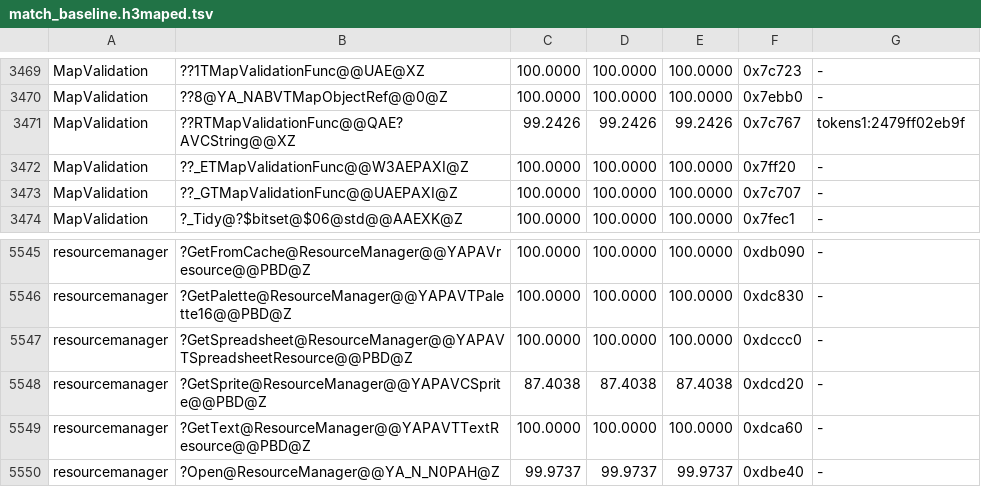
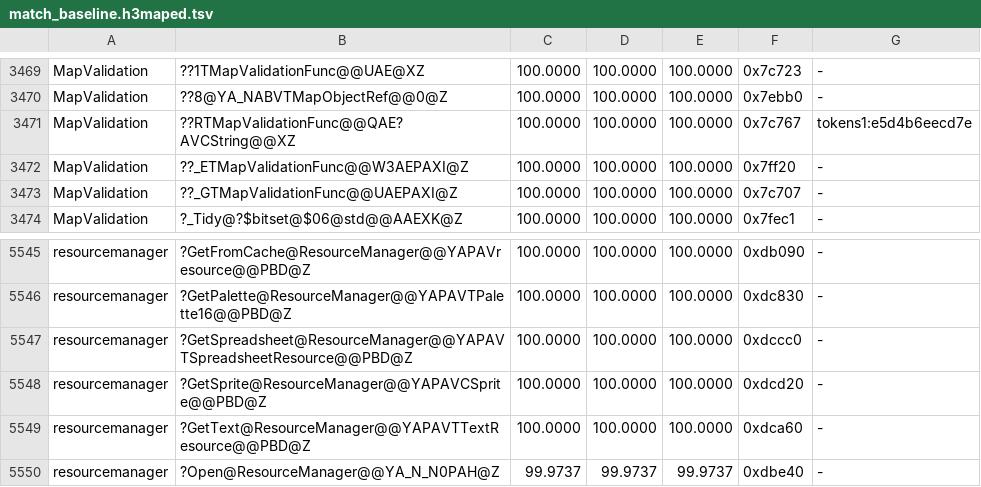
Before and after one commit to philipmendocino/homm3-decomp, a TSV file: config/match_baseline.h3maped.tsv, drawn as a sheet; only a part is shown, gaps mark what is left out.

Commit message:
Match map validation and sprite loading from the Linux source
Restore the positive quest-object guard used by the completed Linux
validator. Complete's generalized quest walk now reproduces all 3,629
retail bytes (99.2426% -> 100%); all 26 MapValidation functions are exact.

Recover typed 13-byte sprite frame-name arrays and indexed sequence/frame
traversal, advancing DEF cursor and repeated frame-data address expressions.
Restore the Dreamcast-proven Sdef local name. Keep canonical cache/resource
and palette helpers and Mac endian decoding.

Map GetSprite: 87.4038% -> 100% (1,510 bytes).
Game GetSprite: 88.9355% -> 97.9790%; two name-load scheduling blocks remain.
No source-owned MAX losses; campaign shared-unit MAX scores held.
Campaign's unchanged string::_Copy and num_put::_Fput/_Iput have small
CUR-only dips; their exact MAX/HIST values remain banked.

Source-family controls reproduce the validator and shared loader models.
Final targeted VC6 builds cover the game and both editors; all 13 available
resourcemanager Mac reference scores are preserved. Bank measured scores
and refresh README.

```diff
--- a/config/match_baseline.h3maped.tsv
+++ b/config/match_baseline.h3maped.tsv
@@ -3470,3 +3470,3 @@ MapValidation	??1TMapValidationFunc@@UAE@XZ	100.0000	100.0000	100.0000	0x7c723	-
 MapValidation	??8@YA_NABVTMapObjectRef@@0@Z	100.0000	100.0000	100.0000	0x7ebb0	-
-MapValidation	??RTMapValidationFunc@@QAE?AVCString@@XZ	99.2426	99.2426	99.2426	0x7c767	tokens1:2479ff02eb9f
+MapValidation	??RTMapValidationFunc@@QAE?AVCString@@XZ	100.0000	100.0000	100.0000	0x7c767	tokens1:e5d4b6eecd7e
 MapValidation	??_ETMapValidationFunc@@W3AEPAXI@Z	100.0000	100.0000	100.0000	0x7ff20	-
@@ -5547,3 +5547,3 @@ resourcemanager	?GetPalette@ResourceManager@@YAPAVTPalette16@@PBD@Z	100.0000	100
 resourcemanager	?GetSpreadsheet@ResourceManager@@YAPAVTSpreadsheetResource@@PBD@Z	100.0000	100.0000	100.0000	0xdccc0	-
-resourcemanager	?GetSprite@ResourceManager@@YAPAVCSprite@@PBD@Z	87.4038	87.4038	87.4038	0xdcd20	-
+resourcemanager	?GetSprite@ResourceManager@@YAPAVCSprite@@PBD@Z	100.0000	100.0000	100.0000	0xdcd20	-
 resourcemanager	?GetText@ResourceManager@@YAPAVTTextResource@@PBD@Z	100.0000	100.0000	100.0000	0xdca60	-
```
Also changed, not shown: config/match_baseline.h3ccmped.tsv, config/match_baseline.tsv, 4 other files.
